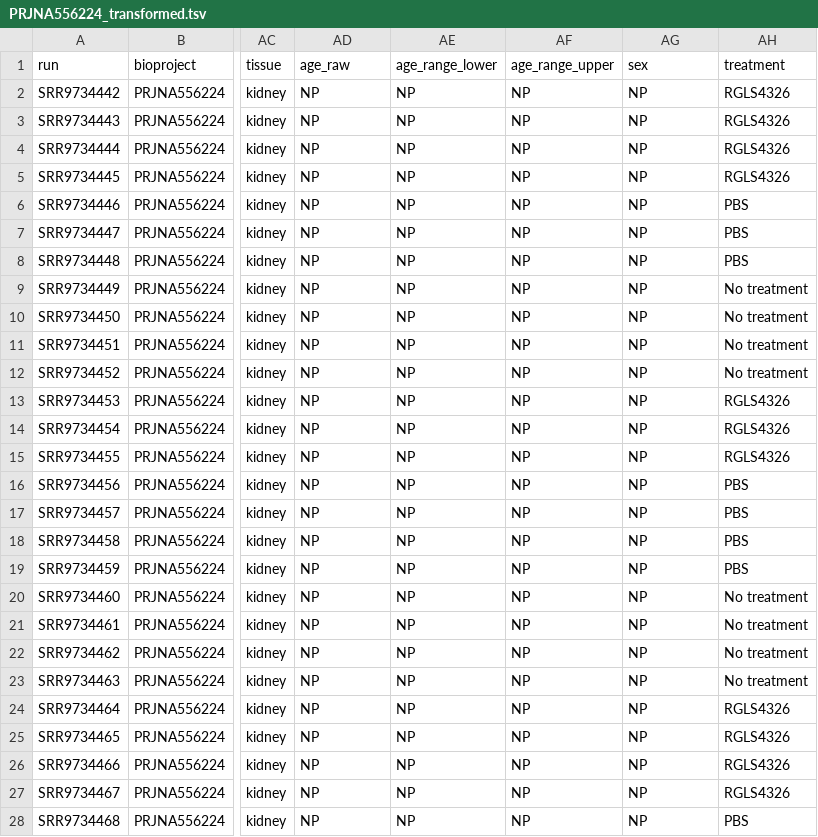
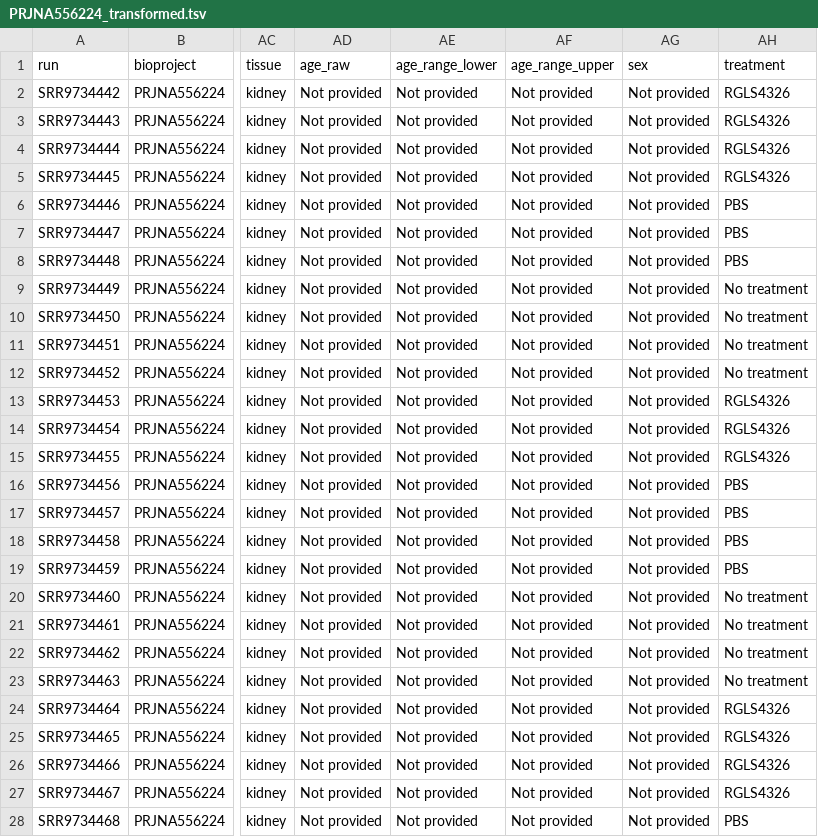
Before and after one commit to lasseignelab/rrc-datahub, a TSV file: results/transformed-metadata/PRJNA556224/PRJNA556224_transformed.tsv, drawn as a sheet; only a part is shown, gaps mark what is left out; the diff covers the shown part only; the diff names each change by its address in the sheet, - before the commit and + after, or states it on an @@ line.

```diff
--- a/results/transformed-metadata/PRJNA556224/PRJNA556224_transformed.tsv
+++ b/results/transformed-metadata/PRJNA556224/PRJNA556224_transformed.tsv
-AD2:AD28 (age_raw): NP
+AD2:AD28 (age_raw): Not provided
-AE2:AE28 (age_range_lower): NP
+AE2:AE28 (age_range_lower): Not provided
-AF2:AF28 (age_range_upper): NP
+AF2:AF28 (age_range_upper): Not provided
-AG2:AG28 (sex): NP
+AG2:AG28 (sex): Not provided
```
Also changed, not shown: 28 edited cells elsewhere in this file, results/transformed-metadata/PRJNA342113/PRJNA342113_transformed.tsv, results/transformed-metadata/PRJNA543107/PRJNA543107_transformed.tsv, 14 other files.
